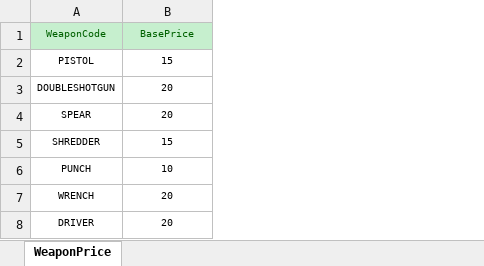
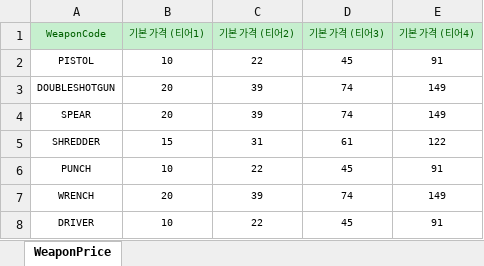
Before and after one commit to totohazima/Brotato, an Excel workbook: Assets/Resources/CSV.data/WeaponBasePrice.xlsx, sheet WeaponPrice, drawn as a sheet; values as stored, in another font and other column widths than the file's, no borders; the diff names each change by its address in the sheet, - before the commit and + after, or states it on an @@ line.

```diff
--- a/Assets/Resources/CSV.data/WeaponBasePrice.xlsx (sheet WeaponPrice)
+++ b/Assets/Resources/CSV.data/WeaponBasePrice.xlsx (sheet WeaponPrice)
+column C (기본 가격 (티어2)), rows 2-8: 22 | 39 | 39 | 31 | 22 | 39 | 22
+column D (기본 가격 (티어3)), rows 2-8: 45 | 74 | 74 | 61 | 45 | 74 | 45
+column E (기본 가격 (티어4)), rows 2-8: 91 | 149 | 149 | 122 | 91 | 149 | 91
-B1: BasePrice
+B1: 기본 가격 (티어1)
-B2 (기본 가격 (티어1)): 15
+B2 (기본 가격 (티어1)): 10
-B8 (기본 가격 (티어1)): 20
+B8 (기본 가격 (티어1)): 10
```
Also changed, not shown: 7 other files.
